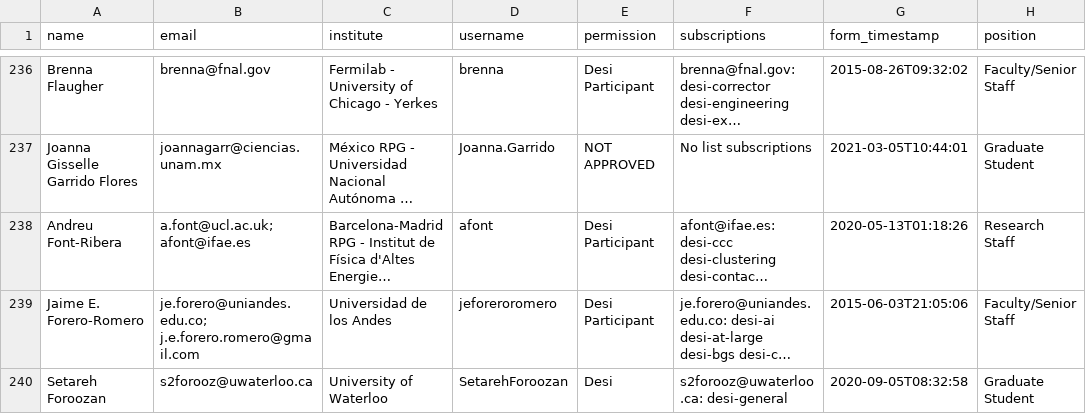
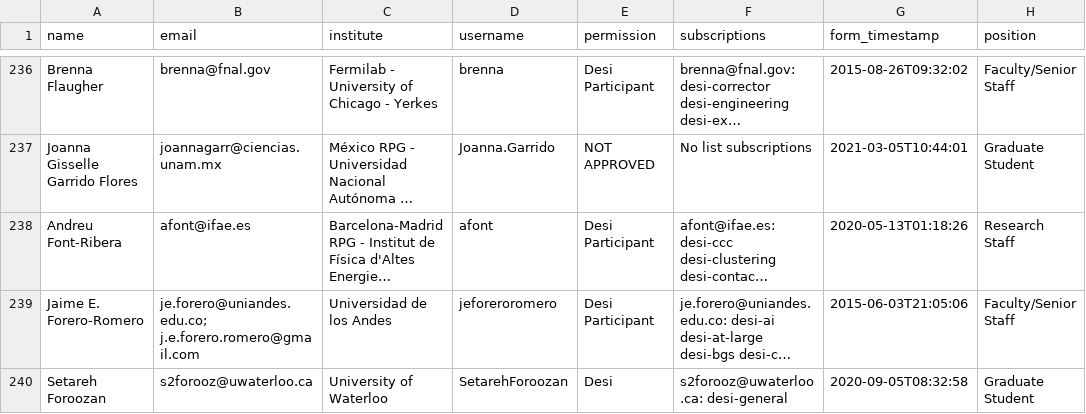
Before and after one commit to desihub/desilo, a CSV file: ops_tool/user_info.csv, drawn as a sheet; only a part is shown, gaps mark what is left out; long unchanged cells end in …; the diff names each change by its address in the sheet, - before the commit and + after, or states it on an @@ line.

Commit message:
changed email

```diff
--- a/ops_tool/user_info.csv
+++ b/ops_tool/user_info.csv
-B238 (email): a.font@ucl.ac.uk; afont@ifae.es
+B238 (email): afont@ifae.es
```
